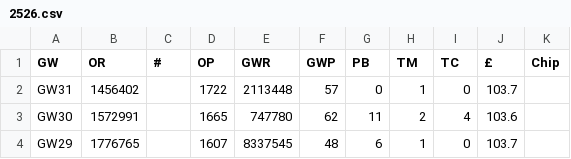
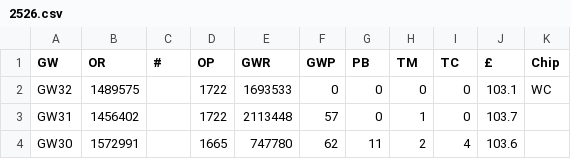
Before and after one commit to fkeruzore/fplot, a CSV file: data/2526.csv, drawn as a sheet; only a part is shown; the shorter side is filled out with more unchanged rows; the diff names each change by its address in the sheet, - before the commit and + after, or states it on an @@ line.

```diff
--- a/data/2526.csv
+++ b/data/2526.csv
+row 2: GW32 | 1489575 |  | 1722 | 1693533 | 0 | 0 | 0 | 0 | 103.1 | WC
```
Also changed, not shown: 2 other files.
